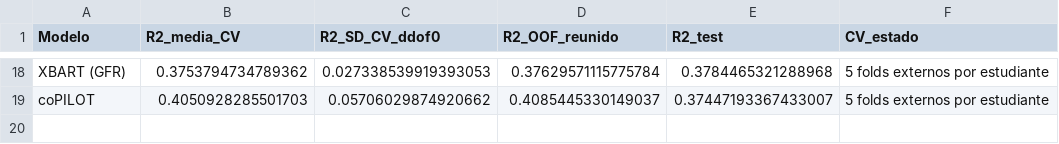
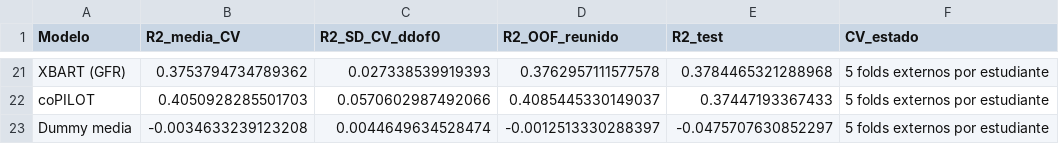
Before and after one commit to r041292/jbook_ml202630_2, a CSV file: Precalculo/resultados/e3/validacion_r2/validacion_cruzada_r2.csv, drawn as a sheet; only a part is shown, gaps mark what is left out; addresses are those after the commit; the diff covers the shown part only; the diff names each change by its address in the sheet, - before the commit and + after, or states it on an @@ line.

```diff
--- a/Precalculo/resultados/e3/validacion_r2/validacion_cruzada_r2.csv
+++ b/Precalculo/resultados/e3/validacion_r2/validacion_cruzada_r2.csv
-C21 (R2_SD_CV_ddof0): 0.027338539919393053
+C21 (R2_SD_CV_ddof0): 0.027338539919393
-D21 (R2_OOF_reunido): 0.37629571115775784
+D21 (R2_OOF_reunido): 0.3762957111577578
-C22 (R2_SD_CV_ddof0): 0.05706029874920662
+C22 (R2_SD_CV_ddof0): 0.0570602987492066
-E22 (R2_test): 0.37447193367433007
+E22 (R2_test): 0.37447193367433
+row 23: Dummy media | -0.0034633239123208 | 0.0044649634528474 | -0.0012513330288397 | -0.0475707630852297 | 5 folds externos por estudiante
```
Also changed, not shown: 15 added rows, 12 removed rows and 6 edited cells elsewhere in this file, Precalculo/resultados/e3/resumen_completo/modelos.csv, Precalculo/resultados/e3/validacion_r2/contrastes_r2_vs_xgboost.csv, 35 other files.
